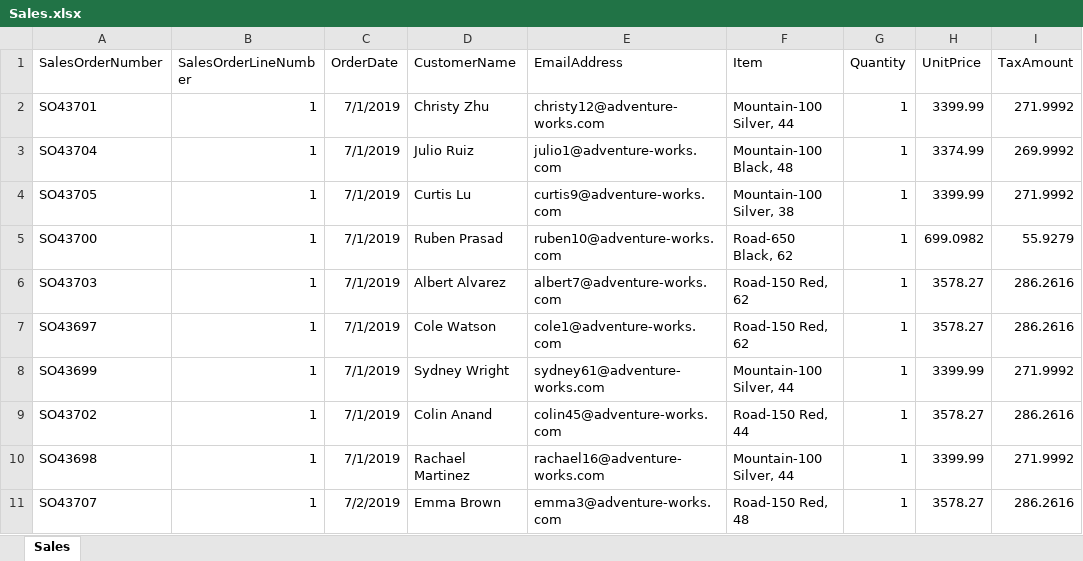
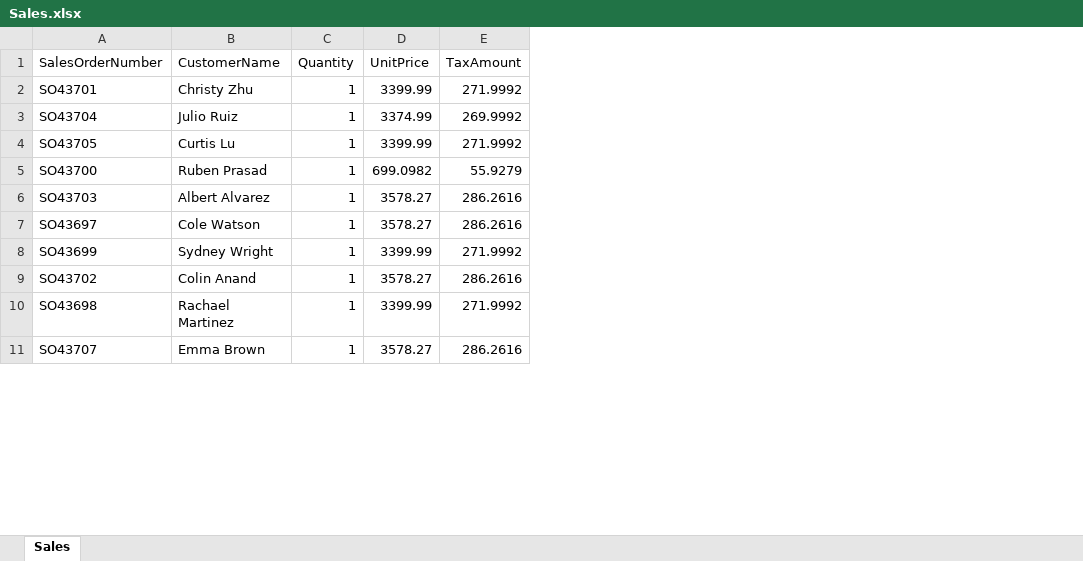
Before and after one commit to sumitagrawal2110/sample_dataset, an Excel workbook: Sales.xlsx, sheet Sales, drawn as a sheet; only a part is shown; values as stored, in another font and other column widths than the file's, no borders; the diff names each change by its address in the sheet, - before the commit and + after, or states it on an @@ line.

Commit message:
Add files via upload

```diff
--- a/Sales.xlsx (sheet Sales)
+++ b/Sales.xlsx (sheet Sales)
-column B (SalesOrderLineNumber), rows 2-11: all 1
-column C (OrderDate), rows 2-11: 7/1/2019 | 7/1/2019 | 7/1/2019 | 7/1/2019 | 7/1/2019 | 7/1/2019 | 7/1/2019 | 7/1/2019 | 7/1/2019 | 7/2/2019
-column E (EmailAddress), rows 2-11: christy12@adventure-works.com | julio1@adventure-works.com | curtis9@adventure-works.com | ruben10@adventure-works.com | albert7@adventure-works.com | cole1@adventure-works.com | sydney61@adventure-works.com | colin45@adventure-works.com | rachael16@adventure-works.com | emma3@adventure-works.com
-column F (Item), rows 2-11: Mountain-100 Silver, 44 | Mountain-100 Black, 48 | Mountain-100 Silver, 38 | Road-650 Black, 62 | Road-150 Red, 62 | Road-150 Red, 62 | Mountain-100 Silver, 44 | Road-150 Red, 44 | Mountain-100 Silver, 44 | Road-150 Red, 48
```
